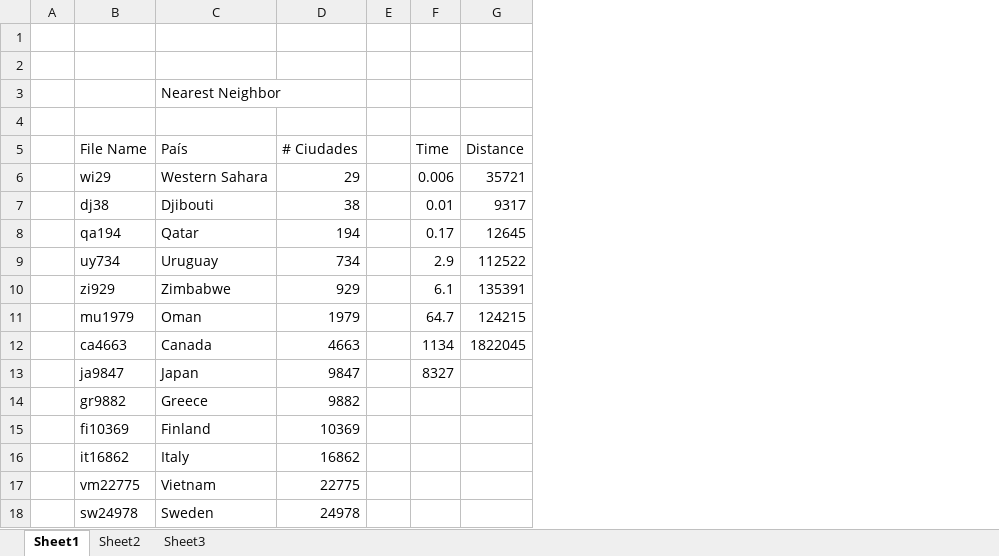
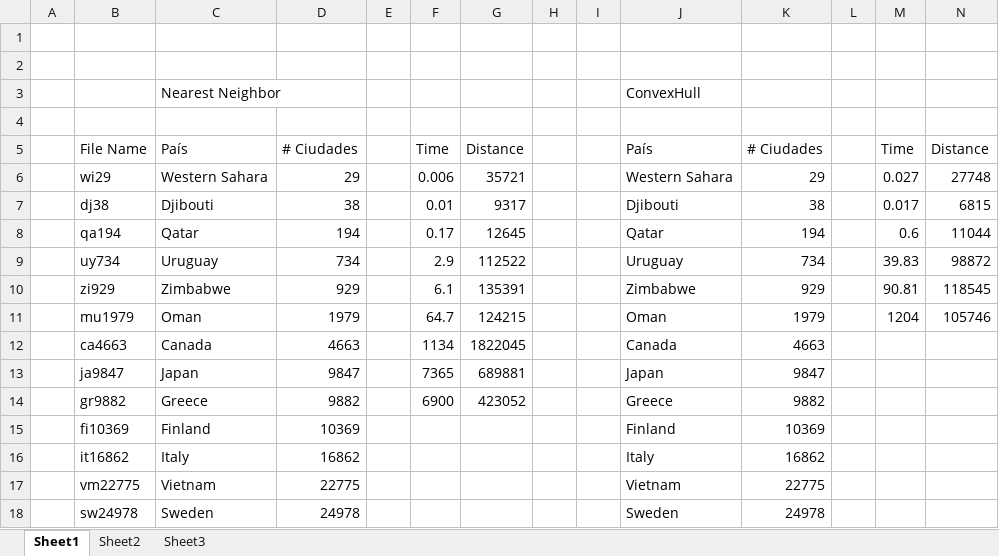
Before and after one commit to JuanjoAlegria/Tarea-3-Algoritmos, an Excel workbook: resultadosnn.xlsx, sheet Sheet1, drawn as a sheet; values as stored, in another font and other column widths than the file's, no borders; the diff names each change by its address in the sheet, - before the commit and + after, or states it on an @@ line.

```diff
--- a/resultadosnn.xlsx (sheet Sheet1)
+++ b/resultadosnn.xlsx (sheet Sheet1)
+column H, empty
+column I, empty
+column J, rows 3-18: ConvexHull |  | País | Western Sahara | Djibouti | Qatar | Uruguay | Zimbabwe | Oman | Canada | Japan | Greece | Finland | Italy | Vietnam | Sweden
+column K, rows 5-18: # Ciudades | 29 | 38 | 194 | 734 | 929 | 1979 | 4663 | 9847 | 9882 | 10369 | 16862 | 22775 | 24978
+column L, empty
+column M, rows 5-11: Time | 0.027 | 0.017 | 0.6 | 39.83 | 90.81 | 1204
+column N, rows 5-11: Distance | 27748 | 6815 | 11044 | 98872 | 118545 | 105746
-F13: 8327
+F13: 7365
-G13: (empty)
+G13: 689881
-F14: (empty)
+F14: 6900
-G14: (empty)
+G14: 423052
```
Also changed, not shown: 15 other files.
